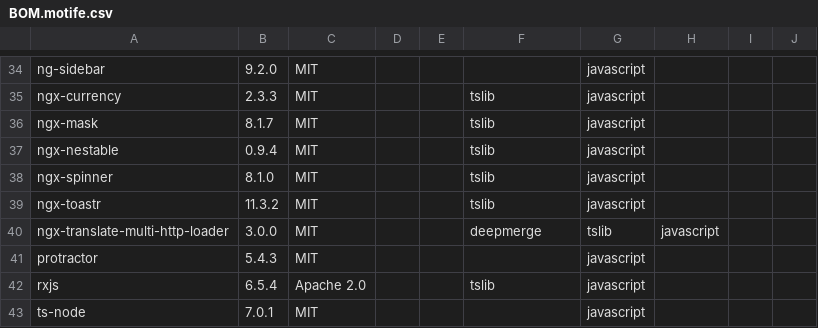
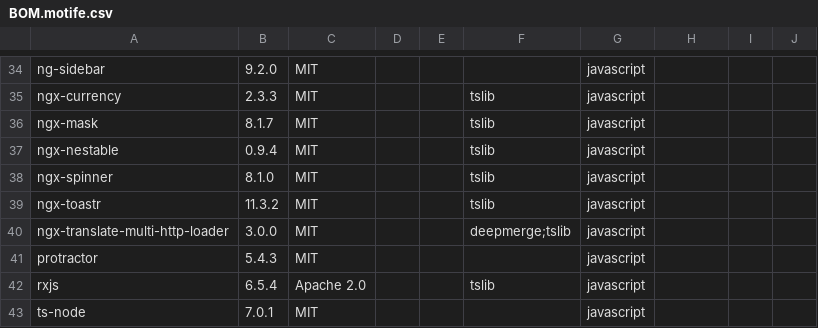
Before and after one commit to OrganizationProva1/BOM, a CSV file: BOM.motife.csv, drawn as a sheet; only a part is shown, gaps mark what is left out.

Commit message:
Update BOM.motife.csv

```diff
--- a/BOM.motife.csv
+++ b/BOM.motife.csv
@@ -39,3 +39,3 @@ ngx-spinner,8.1.0,MIT,,,tslib,javascript,,,
 ngx-toastr,11.3.2,MIT,,,tslib,javascript,,,
-ngx-translate-multi-http-loader,3.0.0,MIT,,,deepmerge,tslib,javascript,,,
+ngx-translate-multi-http-loader,3.0.0,MIT,,,deepmerge;tslib,javascript,,,
 protractor,5.4.3,MIT,,,,javascript,,,
```
